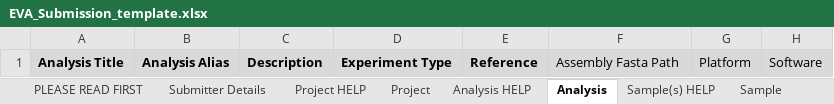
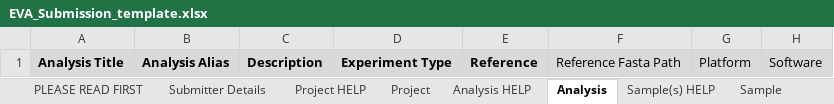
Before and after one commit to EBIvariation/eva-sub-cli, an Excel workbook: eva_sub_cli/etc/EVA_Submission_template.xlsx, sheet Analysis, drawn as a sheet; only a part is shown; values as stored, in another font and other column widths than the file's, no borders; the diff names each change by its address in the sheet, - before the commit and + after, or states it on an @@ line.

```diff
--- a/eva_sub_cli/etc/EVA_Submission_template.xlsx (sheet Analysis)
+++ b/eva_sub_cli/etc/EVA_Submission_template.xlsx (sheet Analysis)
-F1: Assembly Fasta Path
+F1: Reference Fasta Path
```
Also changed, not shown: sheet Analysis HELP, 8 other files.
